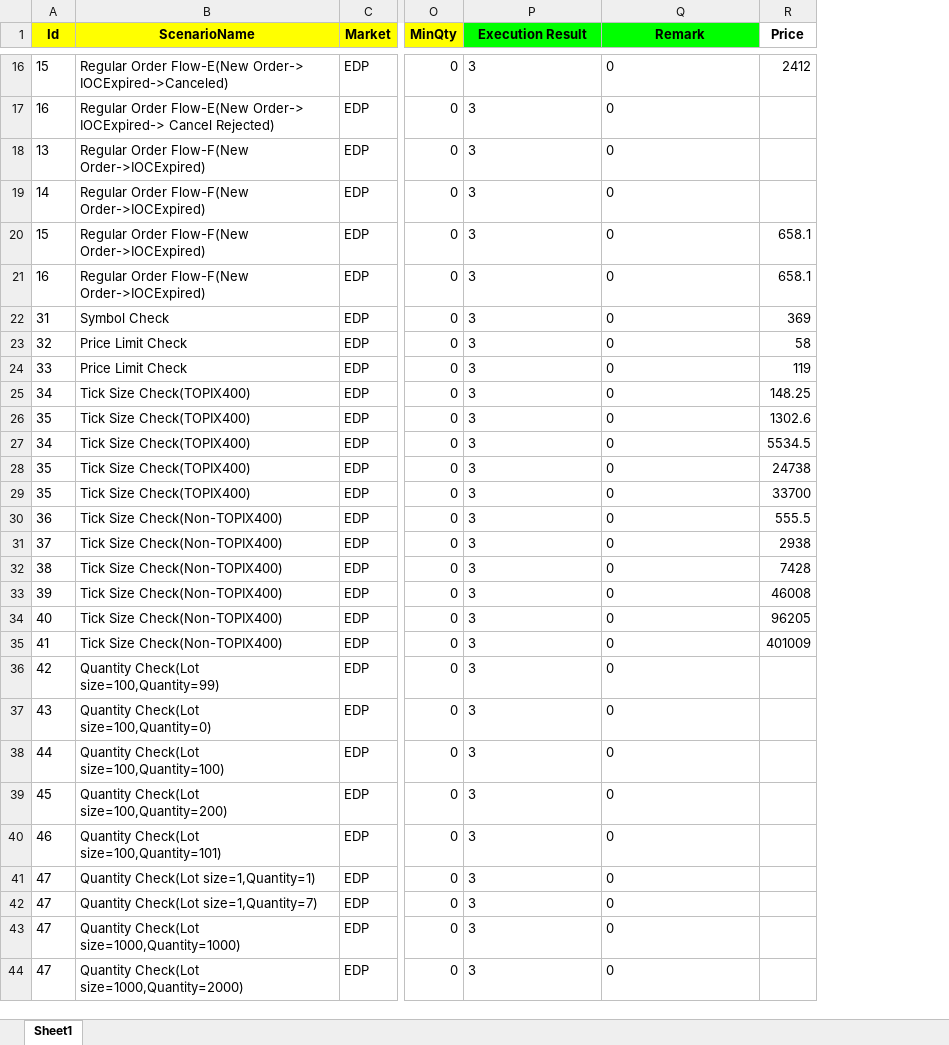
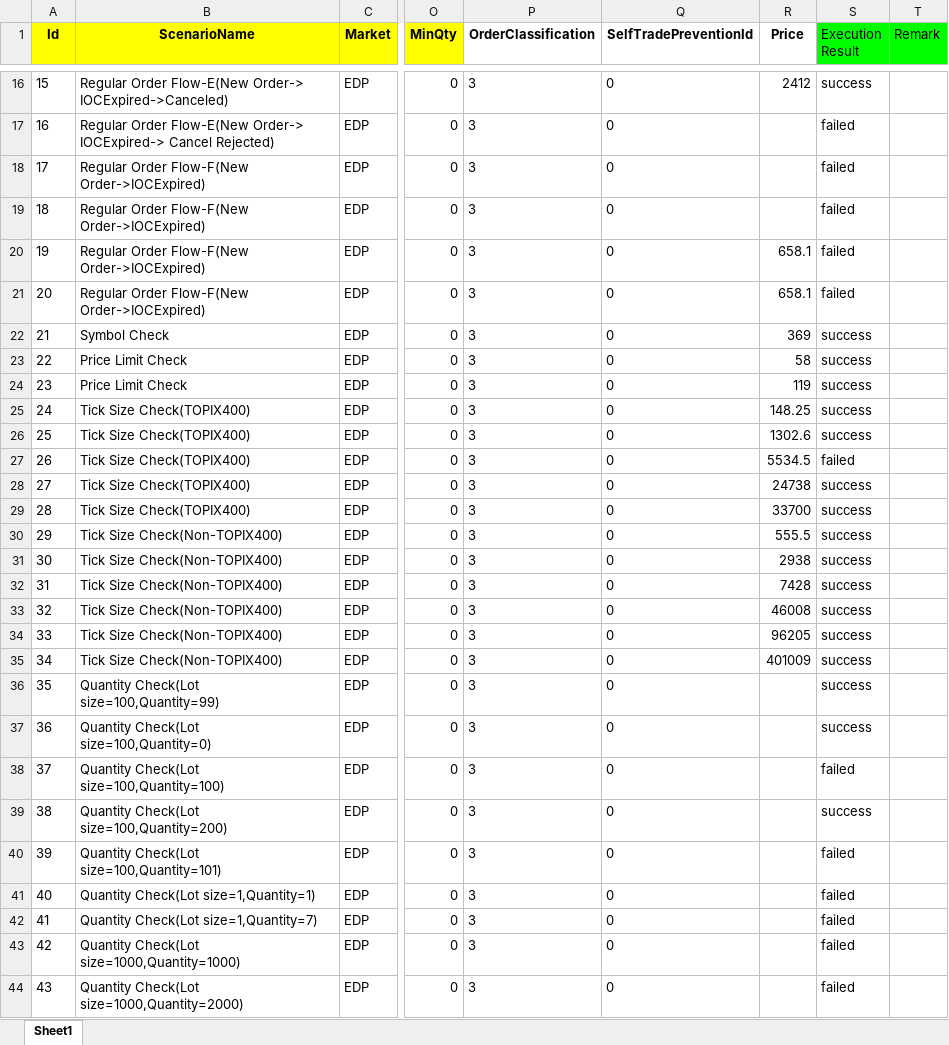
Before and after one commit to VelproCx/qa-tools, an Excel workbook: edp_fix_client/initiator/regression/report/edp_report.xlsx, sheet Sheet1, drawn as a sheet; only a part is shown, gaps mark what is left out; values as stored, in another font and other column widths than the file's, no borders; the diff covers the shown part only; the diff names each change by its address in the sheet, - before the commit and + after, or states it on an @@ line.

```diff
--- a/edp_fix_client/initiator/regression/report/edp_report.xlsx (sheet Sheet1)
+++ b/edp_fix_client/initiator/regression/report/edp_report.xlsx (sheet Sheet1)
+column S (Execution Result), rows 16-44: success | failed | failed | failed | failed | failed | success | success | success | success | success | failed | success | success | success | success | success | success | success | success | success | success | failed | success | failed | failed | failed | failed | failed
+column T (Remark), empty
-P1: Execution Result
+P1: OrderClassification
-P1:Q1 fill: #00FF00
+P1:Q1 fill: none
-Q1: Remark
+Q1: SelfTradePreventionId
-A18 (Id): 13
+A18 (Id): 17
-A19 (Id): 14
+A19 (Id): 18
-A20 (Id): 15
+A20 (Id): 19
-A21 (Id): 16
+A21 (Id): 20
-A22 (Id): 31
+A22 (Id): 21
-A23 (Id): 32
+A23 (Id): 22
-A24 (Id): 33
+A24 (Id): 23
-A25 (Id): 34
+A25 (Id): 24
-A26 (Id): 35
+A26 (Id): 25
-A27 (Id): 34
+A27 (Id): 26
-A28 (Id): 35
+A28 (Id): 27
-A29 (Id): 35
+A29 (Id): 28
-A30 (Id): 36
+A30 (Id): 29
-A31 (Id): 37
+A31 (Id): 30
-A32 (Id): 38
+A32 (Id): 31
-A33 (Id): 39
+A33 (Id): 32
-A34 (Id): 40
+A34 (Id): 33
-A35 (Id): 41
+A35 (Id): 34
-A36 (Id): 42
+A36 (Id): 35
-A37 (Id): 43
+A37 (Id): 36
-A38 (Id): 44
+A38 (Id): 37
-A39 (Id): 45
+A39 (Id): 38
-A40 (Id): 46
+A40 (Id): 39
-A41 (Id): 47
+A41 (Id): 40
-A42 (Id): 47
+A42 (Id): 41
-A43 (Id): 47
+A43 (Id): 42
-A44 (Id): 47
+A44 (Id): 43
```
Also changed, not shown: 19 edited cells elsewhere in this sheet, 17 other files.
